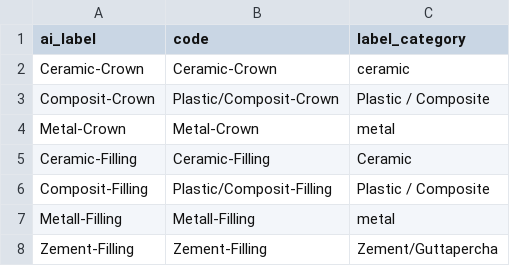
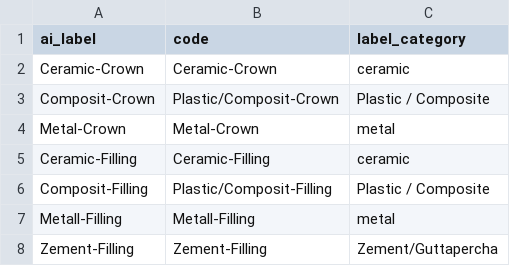
Before and after one commit to Schlutzkrapfen/Dignocat-to-LabelStudio-Converter, a CSV file: AI-Models/ai-labels.csv, drawn as a sheet.

```diff
--- a/AI-Models/ai-labels.csv
+++ b/AI-Models/ai-labels.csv
@@ -5,3 +5,3 @@ Metal-Crown	Metal-Crown	metal	"
 "
-Ceramic-Filling	Ceramic-Filling	Ceramic	
+Ceramic-Filling	Ceramic-Filling	ceramic	
 Composit-Filling	Plastic/Composit-Filling	Plastic / Composite	
```
Also changed, not shown: label_mapping.csv, 4 other files.
